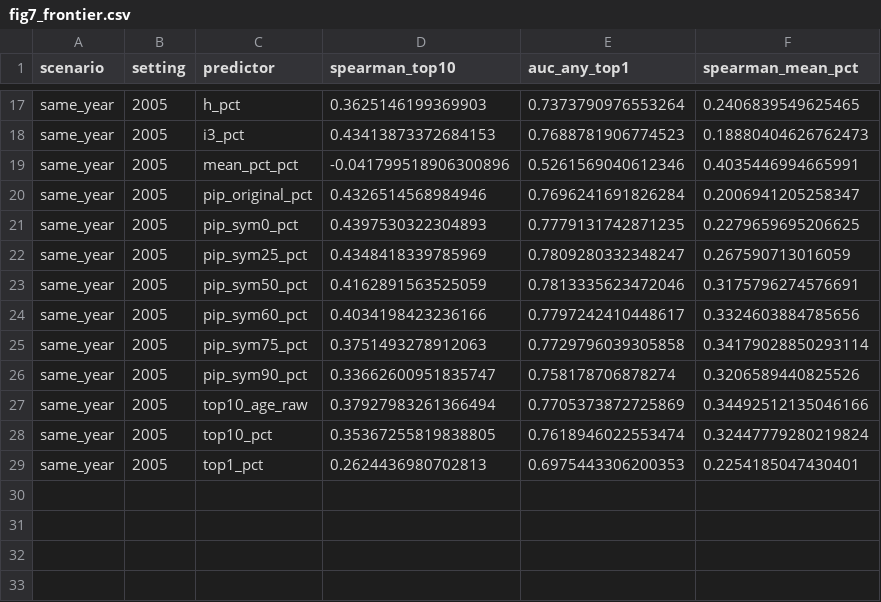
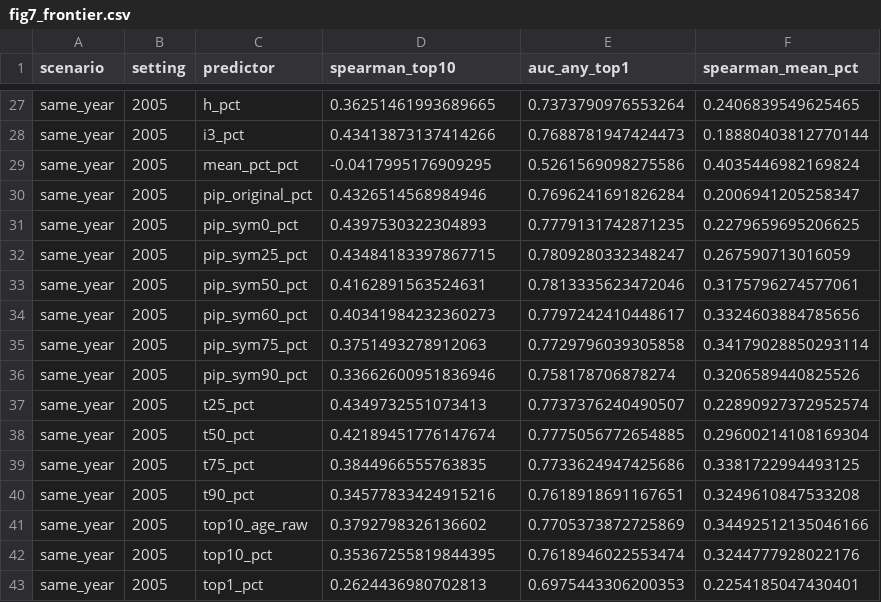
Before and after one commit to ipeirotis-org/scholar_v2, a CSV file: paper/figures/data/fig7_frontier.csv, drawn as a sheet; only a part is shown, gaps mark what is left out; addresses are those after the commit; the diff covers the shown part only; the diff names each change by its address in the sheet, - before the commit and + after, or states it on an @@ line.

```diff
--- a/paper/figures/data/fig7_frontier.csv
+++ b/paper/figures/data/fig7_frontier.csv
-D27 (spearman_top10): 0.3625146199369903
+D27 (spearman_top10): 0.36251461993689665
-D28 (spearman_top10): 0.43413873372684153
+D28 (spearman_top10): 0.43413873137414266
-E28 (auc_any_top1): 0.7688781906774523
+E28 (auc_any_top1): 0.7688781947424473
-F28 (spearman_mean_pct): 0.18880404626762473
+F28 (spearman_mean_pct): 0.18880403812770144
-D29 (spearman_top10): -0.041799518906300896
+D29 (spearman_top10): -0.0417995176909295
-E29 (auc_any_top1): 0.5261569040612346
+E29 (auc_any_top1): 0.5261569098275586
-F29 (spearman_mean_pct): 0.4035446994665991
+F29 (spearman_mean_pct): 0.4035446982169824
-D32 (spearman_top10): 0.4348418339785969
+D32 (spearman_top10): 0.43484183397867715
-D33 (spearman_top10): 0.4162891563525059
+D33 (spearman_top10): 0.4162891563524631
-F33 (spearman_mean_pct): 0.3175796274576691
+F33 (spearman_mean_pct): 0.3175796274577061
-D34 (spearman_top10): 0.4034198423236166
+D34 (spearman_top10): 0.40341984232360273
-D36 (spearman_top10): 0.33662600951835747
+D36 (spearman_top10): 0.33662600951836946
+row 37: same_year | 2005 | t25_pct | 0.4349732551073413 | 0.7737376240490507 | 0.22890927372952574
+row 38: same_year | 2005 | t50_pct | 0.42189451776147674 | 0.7775056772654885 | 0.29600214108169304
+row 39: same_year | 2005 | t75_pct | 0.3844966555763835 | 0.7733624947425686 | 0.3381722994493125
+row 40: same_year | 2005 | t90_pct | 0.34577833424915216 | 0.7618918691167651 | 0.3249610847533208
-D41 (spearman_top10): 0.37927983261366494
+D41 (spearman_top10): 0.3792798326136602
-D42 (spearman_top10): 0.35367255819838805
+D42 (spearman_top10): 0.35367255819844395
-F42 (spearman_mean_pct): 0.32447779280219824
+F42 (spearman_mean_pct): 0.3244777928022176
```
Also changed, not shown: 10 added rows and 22 edited cells elsewhere in this file, paper/figures/data/fig8_early.csv, 11 other files.
